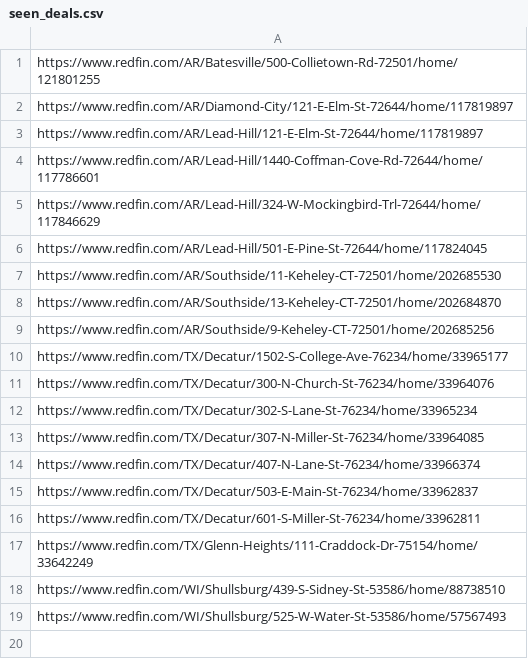
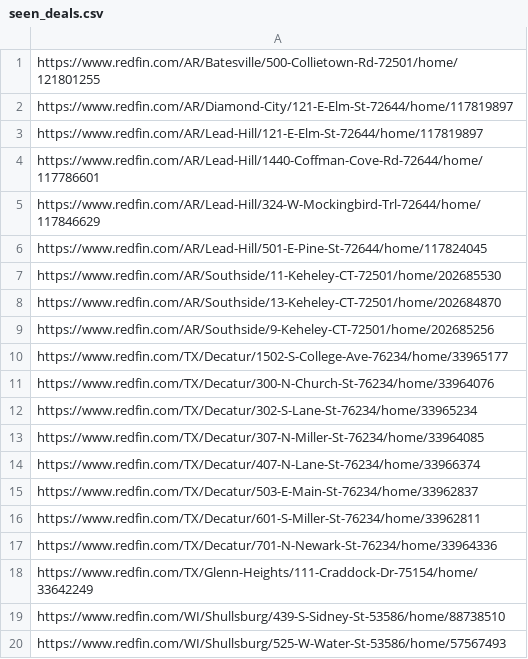
Before and after one commit to ranospalik-ops/akron-scraper, a CSV file: seen_deals.csv, drawn as a sheet.

Commit message:
Update seen deals [skip ci]

```diff
--- a/seen_deals.csv
+++ b/seen_deals.csv
@@ -16,2 +16,3 @@ https://www.redfin.com/TX/Decatur/503-E-Main-St-76234/home/33962837
 https://www.redfin.com/TX/Decatur/601-S-Miller-St-76234/home/33962811
+https://www.redfin.com/TX/Decatur/701-N-Newark-St-76234/home/33964336
 https://www.redfin.com/TX/Glenn-Heights/111-Craddock-Dr-75154/home/33642249
```
